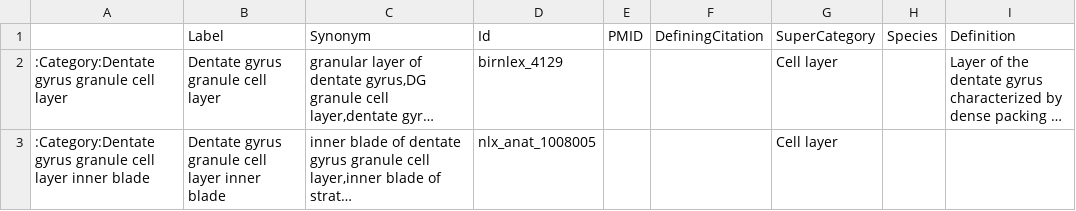
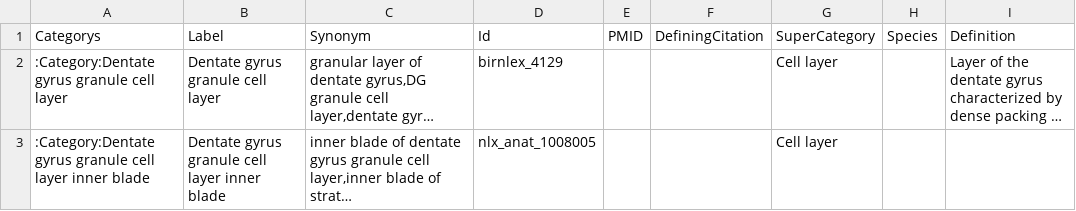
Before and after one commit to tgbugs/nlxeol, a CSV file: cell_layer_data.csv, drawn as a sheet; only a part is shown; long unchanged cells end in …; the diff names each change by its address in the sheet, - before the commit and + after, or states it on an @@ line.

```diff
--- a/cell_layer_data.csv
+++ b/cell_layer_data.csv
-A1: (empty)
+A1: Categorys
```
Also changed, not shown: 2 other files.
